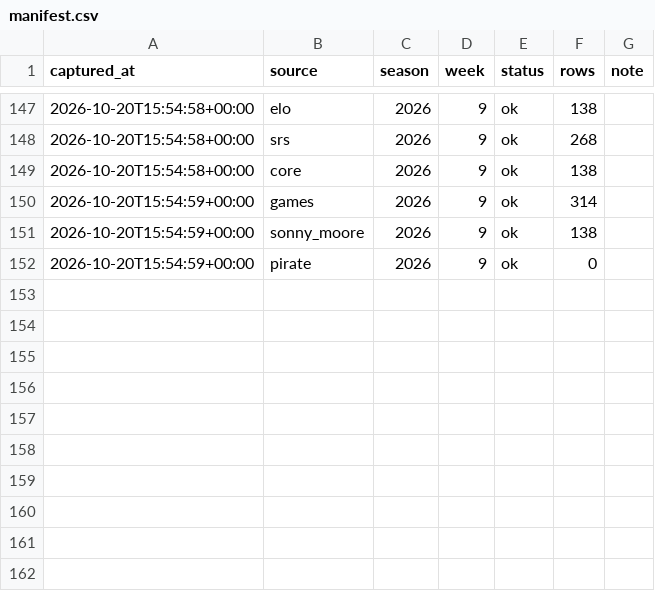
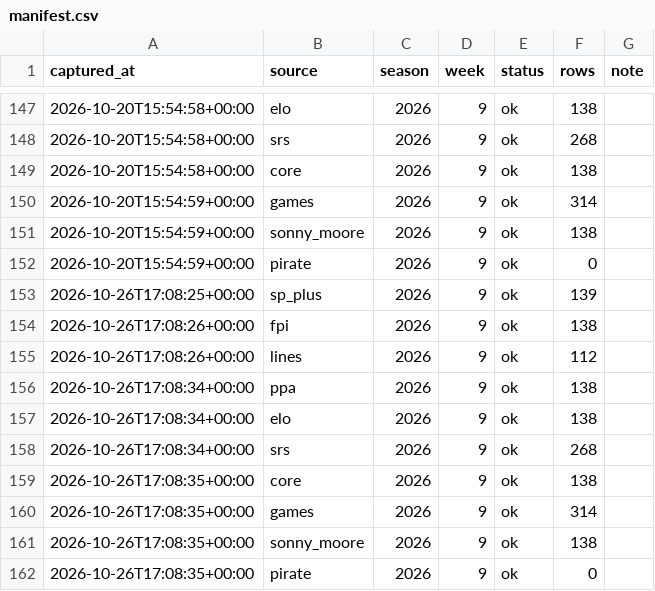
Before and after one commit to Boudlaw/cfb-model, a CSV file: archive/manifest.csv, drawn as a sheet; only a part is shown, gaps mark what is left out.

```diff
--- a/archive/manifest.csv
+++ b/archive/manifest.csv
@@ -152 +152,11 @@ captured_at,source,season,week,status,rows,note
 2026-10-20T15:54:59+00:00,pirate,2026,9,ok,0,
+2026-10-26T17:08:25+00:00,sp_plus,2026,9,ok,139,
+2026-10-26T17:08:26+00:00,fpi,2026,9,ok,138,
+2026-10-26T17:08:26+00:00,lines,2026,9,ok,112,
+2026-10-26T17:08:34+00:00,ppa,2026,9,ok,138,
+2026-10-26T17:08:34+00:00,elo,2026,9,ok,138,
+2026-10-26T17:08:34+00:00,srs,2026,9,ok,268,
+2026-10-26T17:08:35+00:00,core,2026,9,ok,138,
+2026-10-26T17:08:35+00:00,games,2026,9,ok,314,
+2026-10-26T17:08:35+00:00,sonny_moore,2026,9,ok,138,
+2026-10-26T17:08:35+00:00,pirate,2026,9,ok,0,
```
Also changed, not shown: 20 other files.
